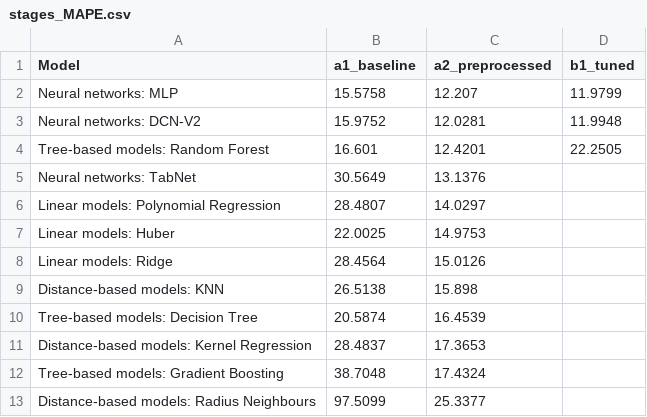
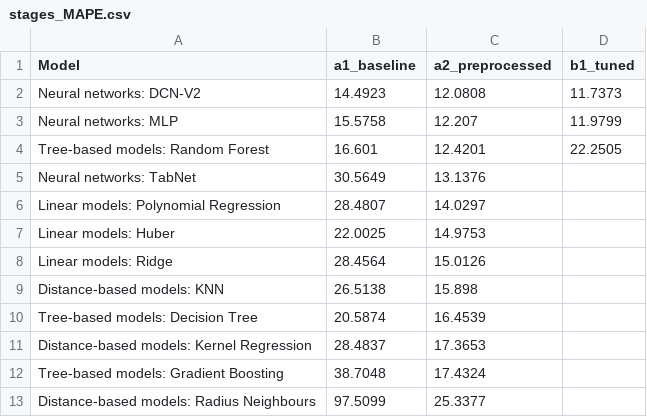
Before and after one commit to ashtonckj/Car-Price-Prediction, a CSV file: results/comparison/stages_MAPE.csv, drawn as a sheet.

```diff
--- a/results/comparison/stages_MAPE.csv
+++ b/results/comparison/stages_MAPE.csv
@@ -1,4 +1,4 @@
 Model,a1_baseline,a2_preprocessed,b1_tuned
+Neural networks: DCN-V2,14.4923,12.0808,11.7373
 Neural networks: MLP,15.5758,12.207,11.9799
-Neural networks: DCN-V2,15.9752,12.0281,11.9948
 Tree-based models: Random Forest,16.601,12.4201,22.2505
```
Also changed, not shown: results/comparison/a1_baseline_table.csv, results/comparison/a2_preprocessed_table.csv, 9 other files.
